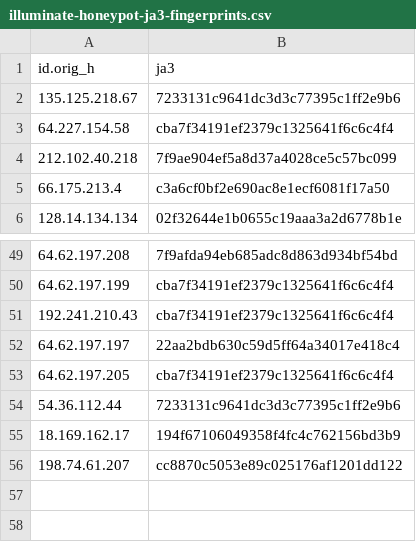
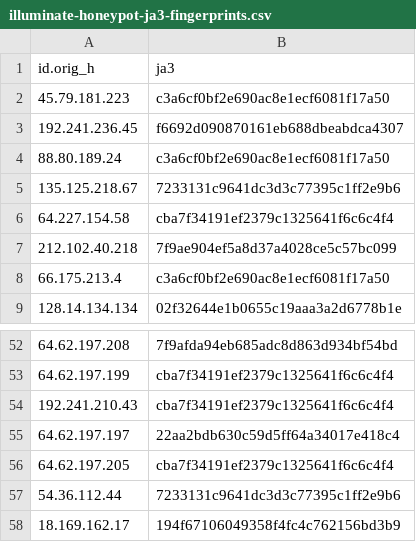
Before and after one commit to LeargasSecurity/ja3-fingerprint-repository, a CSV file: illuminate-honeypot-ja3-fingerprints.csv, drawn as a sheet; only a part is shown, gaps mark what is left out; removed rows and columns are numbered as before the commit, all else as after; the diff names each change by its address in the sheet, - before the commit and + after, or states it on an @@ line.

```diff
--- a/illuminate-honeypot-ja3-fingerprints.csv
+++ b/illuminate-honeypot-ja3-fingerprints.csv
+row 2: 45.79.181.223 | c3a6cf0bf2e690ac8e1ecf6081f17a50
+row 3: 192.241.236.45 | f6692d090870161eb688dbeabdca4307
+row 4: 88.80.189.24 | c3a6cf0bf2e690ac8e1ecf6081f17a50
-row 56: 198.74.61.207 | cc8870c5053e89c025176af1201dd122
```
Also changed, not shown: 1 other file.
